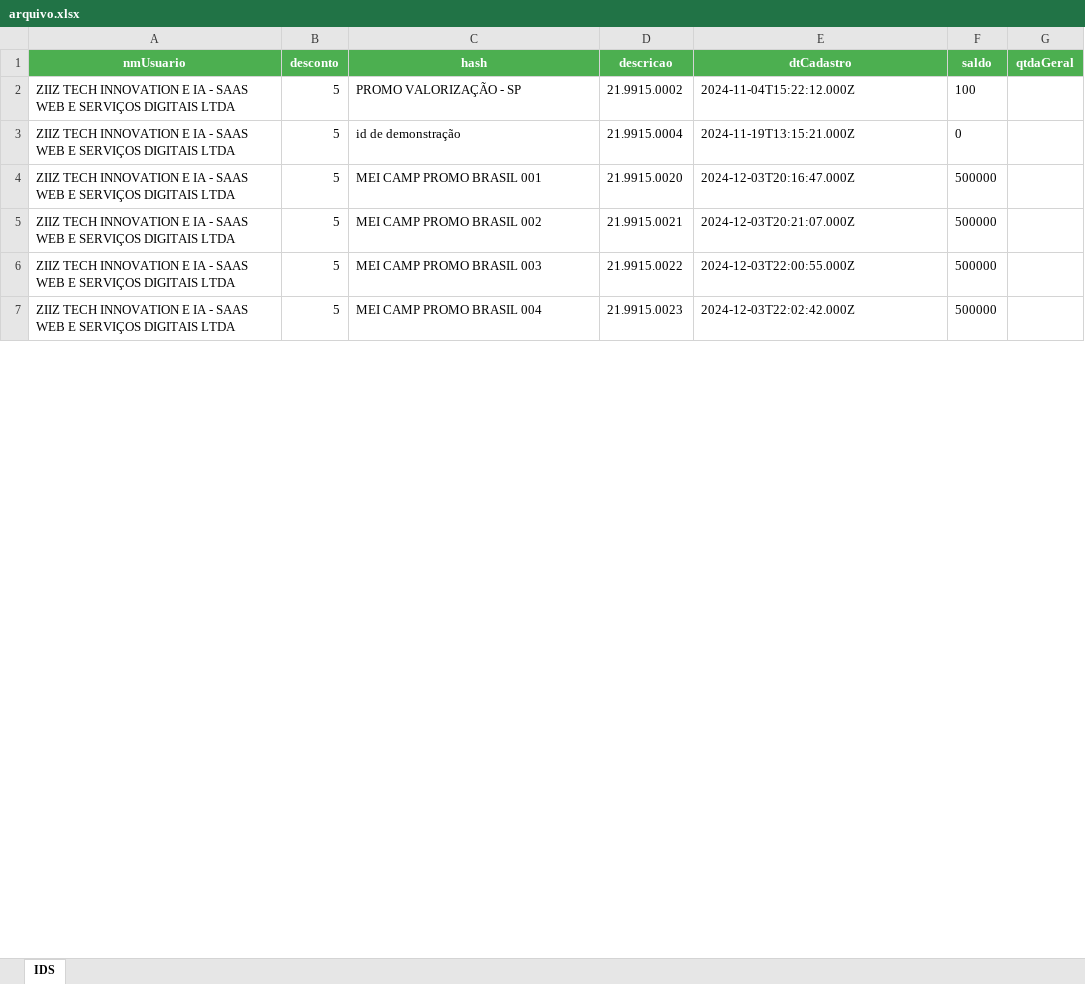
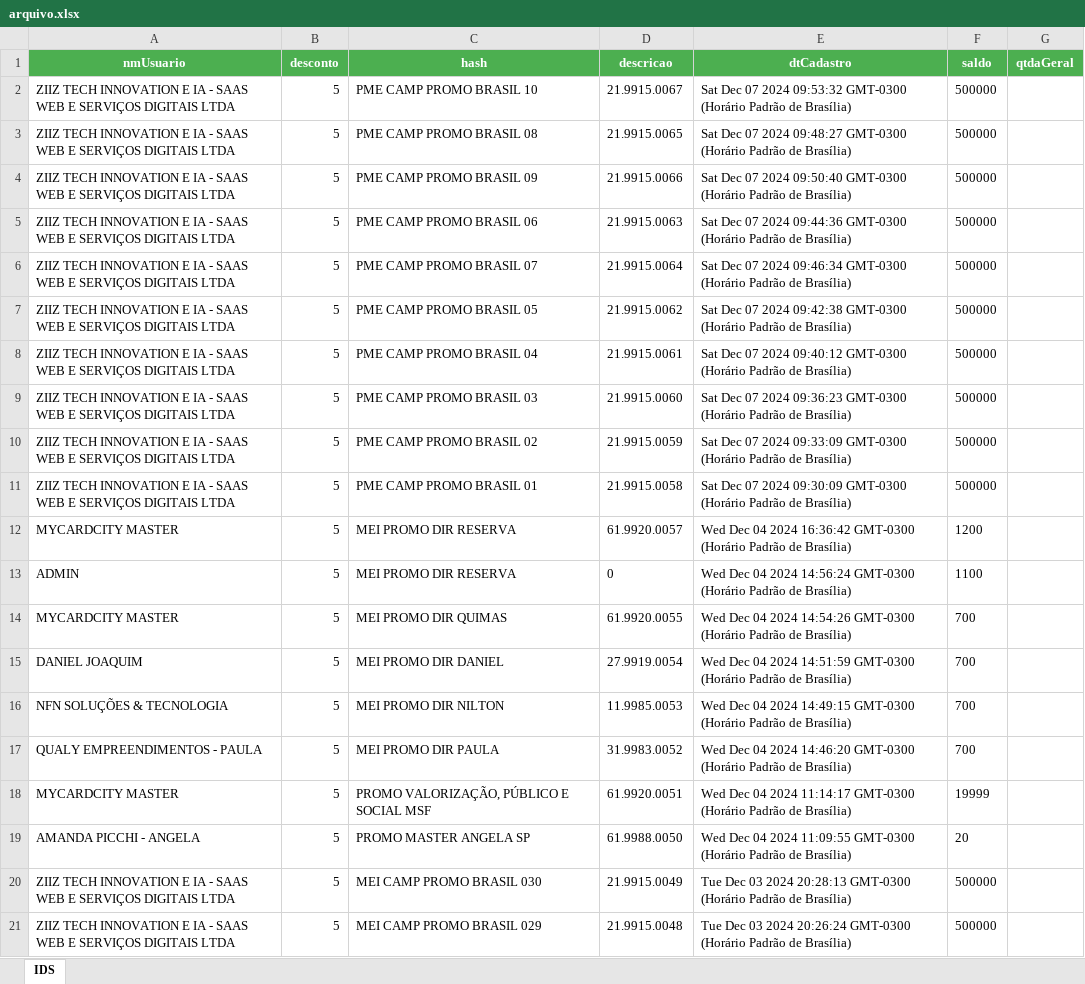
Before and after one commit to devkledisom/minisitio_repo, an Excel workbook: back/public/export/arquivo.xlsx, sheet IDS, drawn as a sheet; only a part is shown; values as stored, in another font and other column widths than the file's, no borders; removed rows and columns are numbered as before the commit, all else as after; the diff covers the shown part only; the diff names each change by its address in the sheet, - before the commit and + after, or states it on an @@ line.

```diff
--- a/back/public/export/arquivo.xlsx (sheet IDS)
+++ b/back/public/export/arquivo.xlsx (sheet IDS)
-row 2: ZIIZ TECH INNOVATION E IA - SAAS WEB E SERVIÇOS DIGITAIS LTDA | 5 | PROMO VALORIZAÇÃO - SP | 21.9915.0002 | 2024-11-04T15:22:12.000Z | 100
-row 3: ZIIZ TECH INNOVATION E IA - SAAS WEB E SERVIÇOS DIGITAIS LTDA | 5 | id de demonstração | 21.9915.0004 | 2024-11-19T13:15:21.000Z | 0
+row 2: ZIIZ TECH INNOVATION E IA - SAAS WEB E SERVIÇOS DIGITAIS LTDA | 5 | PME CAMP PROMO BRASIL 10 | 21.9915.0067 | Sat Dec 07 2024 09:53:32 GMT-0300 (Horário Padrão de Brasília) | 500000
+row 3: ZIIZ TECH INNOVATION E IA - SAAS WEB E SERVIÇOS DIGITAIS LTDA | 5 | PME CAMP PROMO BRASIL 08 | 21.9915.0065 | Sat Dec 07 2024 09:48:27 GMT-0300 (Horário Padrão de Brasília) | 500000
+row 4: ZIIZ TECH INNOVATION E IA - SAAS WEB E SERVIÇOS DIGITAIS LTDA | 5 | PME CAMP PROMO BRASIL 09 | 21.9915.0066 | Sat Dec 07 2024 09:50:40 GMT-0300 (Horário Padrão de Brasília) | 500000
+row 5: ZIIZ TECH INNOVATION E IA - SAAS WEB E SERVIÇOS DIGITAIS LTDA | 5 | PME CAMP PROMO BRASIL 06 | 21.9915.0063 | Sat Dec 07 2024 09:44:36 GMT-0300 (Horário Padrão de Brasília) | 500000
+row 6: ZIIZ TECH INNOVATION E IA - SAAS WEB E SERVIÇOS DIGITAIS LTDA | 5 | PME CAMP PROMO BRASIL 07 | 21.9915.0064 | Sat Dec 07 2024 09:46:34 GMT-0300 (Horário Padrão de Brasília) | 500000
-C7 (hash): MEI CAMP PROMO BRASIL 001
+C7 (hash): PME CAMP PROMO BRASIL 05
-D7 (descricao): 21.9915.0020
+D7 (descricao): 21.9915.0062
-E7 (dtCadastro): 2024-12-03T20:16:47.000Z
+E7 (dtCadastro): Sat Dec 07 2024 09:42:38 GMT-0300 (Horário Padrão de Brasília)
-C8 (hash): MEI CAMP PROMO BRASIL 002
+C8 (hash): PME CAMP PROMO BRASIL 04
-D8 (descricao): 21.9915.0021
+D8 (descricao): 21.9915.0061
-E8 (dtCadastro): 2024-12-03T20:21:07.000Z
+E8 (dtCadastro): Sat Dec 07 2024 09:40:12 GMT-0300 (Horário Padrão de Brasília)
+row 9: ZIIZ TECH INNOVATION E IA - SAAS WEB E SERVIÇOS DIGITAIS LTDA | 5 | PME CAMP PROMO BRASIL 03 | 21.9915.0060 | Sat Dec 07 2024 09:36:23 GMT-0300 (Horário Padrão de Brasília) | 500000
+row 10: ZIIZ TECH INNOVATION E IA - SAAS WEB E SERVIÇOS DIGITAIS LTDA | 5 | PME CAMP PROMO BRASIL 02 | 21.9915.0059 | Sat Dec 07 2024 09:33:09 GMT-0300 (Horário Padrão de Brasília) | 500000
+row 11: ZIIZ TECH INNOVATION E IA - SAAS WEB E SERVIÇOS DIGITAIS LTDA | 5 | PME CAMP PROMO BRASIL 01 | 21.9915.0058 | Sat Dec 07 2024 09:30:09 GMT-0300 (Horário Padrão de Brasília) | 500000
+row 12: MYCARDCITY MASTER | 5 | MEI PROMO DIR RESERVA | 61.9920.0057 | Wed Dec 04 2024 16:36:42 GMT-0300 (Horário Padrão de Brasília) | 1200
+row 13: ADMIN | 5 | MEI PROMO DIR RESERVA | 0 | Wed Dec 04 2024 14:56:24 GMT-0300 (Horário Padrão de Brasília) | 1100
+row 14: MYCARDCITY MASTER | 5 | MEI PROMO DIR QUIMAS | 61.9920.0055 | Wed Dec 04 2024 14:54:26 GMT-0300 (Horário Padrão de Brasília) | 700
+row 15: DANIEL JOAQUIM | 5 | MEI PROMO DIR DANIEL | 27.9919.0054 | Wed Dec 04 2024 14:51:59 GMT-0300 (Horário Padrão de Brasília) | 700
+row 16: NFN SOLUÇÕES & TECNOLOGIA | 5 | MEI PROMO DIR NILTON | 11.9985.0053 | Wed Dec 04 2024 14:49:15 GMT-0300 (Horário Padrão de Brasília) | 700
+row 17: QUALY EMPREENDIMENTOS - PAULA | 5 | MEI PROMO DIR PAULA | 31.9983.0052 | Wed Dec 04 2024 14:46:20 GMT-0300 (Horário Padrão de Brasília) | 700
+row 18: MYCARDCITY MASTER | 5 | PROMO VALORIZAÇÃO, PÚBLICO E SOCIAL MSF | 61.9920.0051 | Wed Dec 04 2024 11:14:17 GMT-0300 (Horário Padrão de Brasília) | 19999
+row 19: AMANDA PICCHI - ANGELA | 5 | PROMO MASTER ANGELA SP | 61.9988.0050 | Wed Dec 04 2024 11:09:55 GMT-0300 (Horário Padrão de Brasília) | 20
-C20 (hash): MEI CAMP PROMO BRASIL 003
+C20 (hash): MEI CAMP PROMO BRASIL 030
-D20 (descricao): 21.9915.0022
+D20 (descricao): 21.9915.0049
-E20 (dtCadastro): 2024-12-03T22:00:55.000Z
+E20 (dtCadastro): Tue Dec 03 2024 20:28:13 GMT-0300 (Horário Padrão de Brasília)
-C21 (hash): MEI CAMP PROMO BRASIL 004
+C21 (hash): MEI CAMP PROMO BRASIL 029
-D21 (descricao): 21.9915.0023
+D21 (descricao): 21.9915.0048
-E21 (dtCadastro): 2024-12-03T22:02:42.000Z
+E21 (dtCadastro): Tue Dec 03 2024 20:26:24 GMT-0300 (Horário Padrão de Brasília)
```
Also changed, not shown: 22 added rows and 76 edited cells elsewhere in this sheet, 40 other files.
